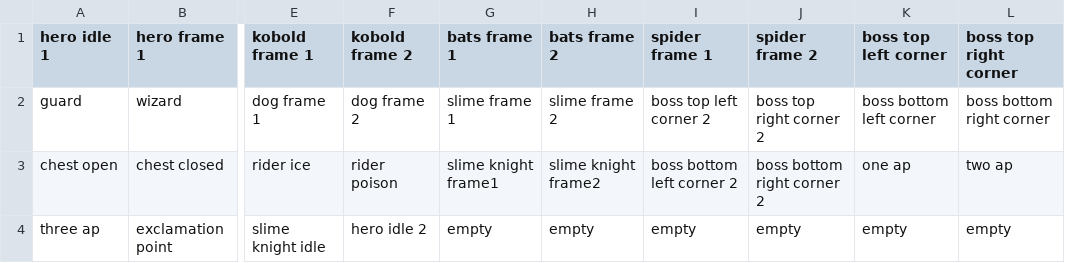
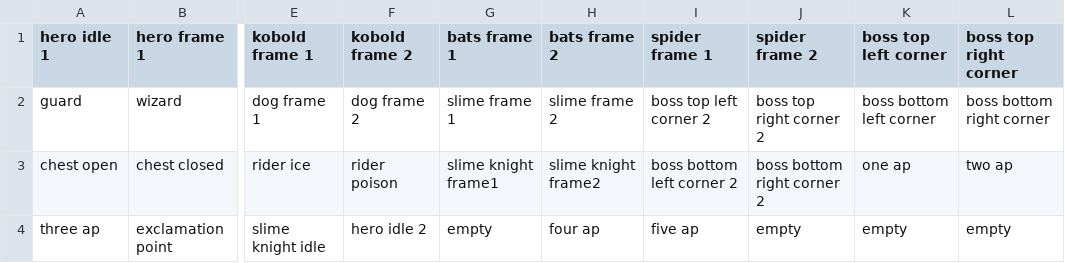
Before and after one commit to GalliaBelgicaSystems/kaartenheld, a CSV file: assets/sprites-tileset-description.csv, drawn as a sheet; only a part is shown, gaps mark what is left out; the diff names each change by its address in the sheet, - before the commit and + after, or states it on an @@ line.

```diff
--- a/assets/sprites-tileset-description.csv
+++ b/assets/sprites-tileset-description.csv
-H4 (bats frame 2): empty
+H4 (bats frame 2): four ap
-I4 (spider frame 1): empty
+I4 (spider frame 1): five ap
```
Also changed, not shown: 1 other file.
